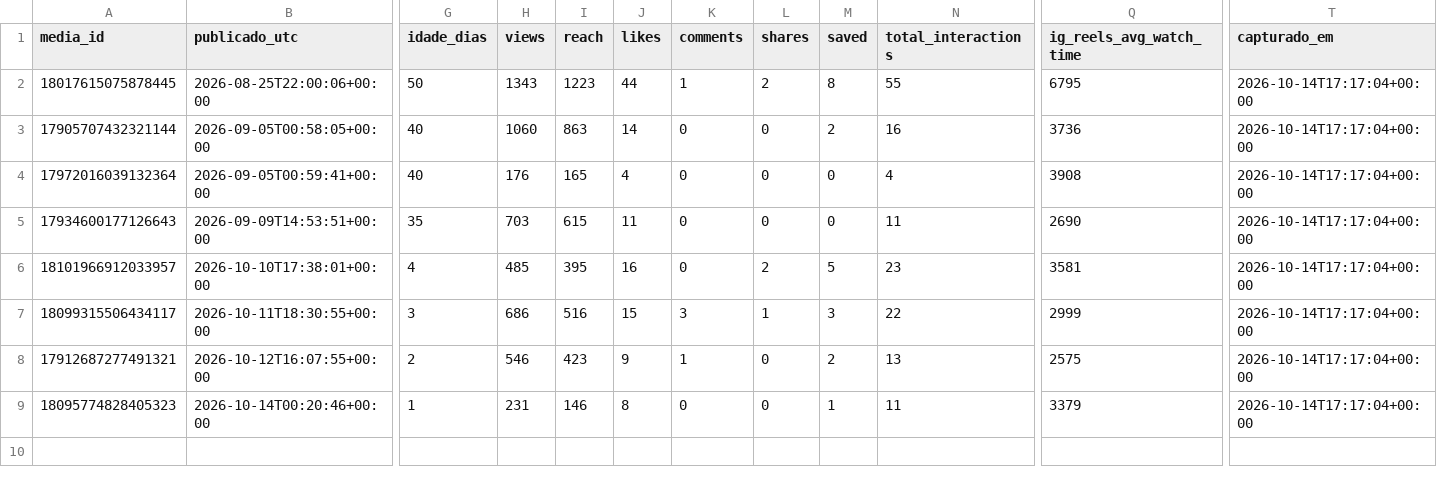
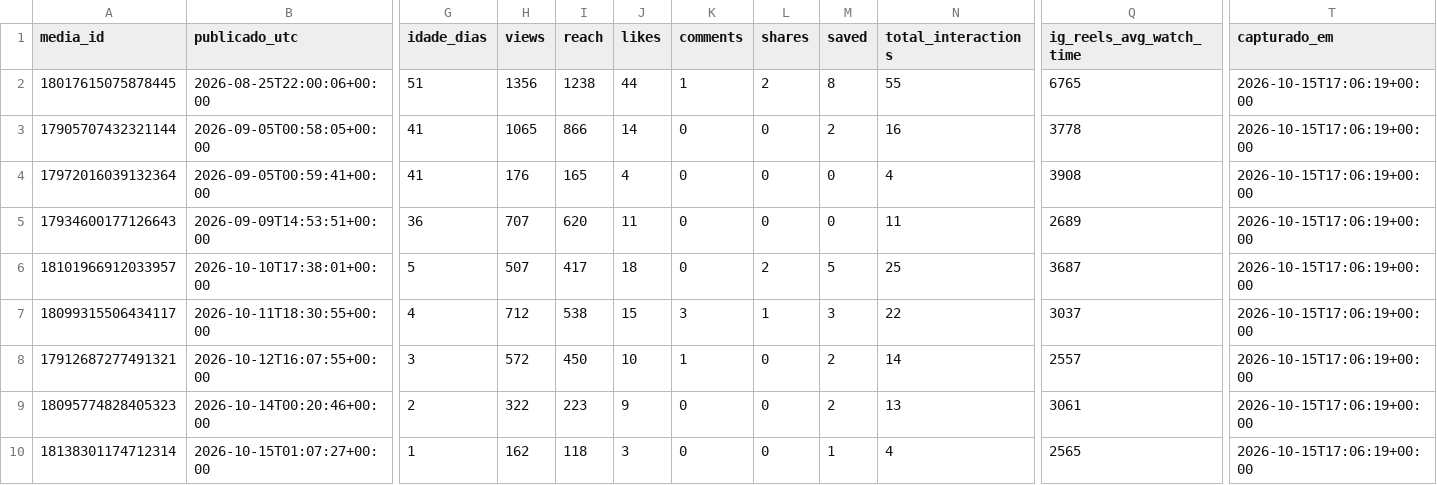
Before and after one commit to trevisollinux/line-insta-poster, a CSV file: state/reels_metrics.csv, drawn as a sheet; only a part is shown, gaps mark what is left out; rows hold the shown columns only; the diff names each change by its address in the sheet, - before the commit and + after, or states it on an @@ line.

```diff
--- a/state/reels_metrics.csv
+++ b/state/reels_metrics.csv
-G2 (idade_dias): 50
+G2 (idade_dias): 51
-H2 (views): 1343
+H2 (views): 1356
-I2 (reach): 1223
+I2 (reach): 1238
-Q2 (ig_reels_avg_watch_time): 6795
+Q2 (ig_reels_avg_watch_time): 6765
-T2:T9 (capturado_em): 2026-10-14T17:17:04+00:00
+T2:T9 (capturado_em): 2026-10-15T17:06:19+00:00
-G3:G4 (idade_dias): 40
+G3:G4 (idade_dias): 41
-H3 (views): 1060
+H3 (views): 1065
-I3 (reach): 863
+I3 (reach): 866
-Q3 (ig_reels_avg_watch_time): 3736
+Q3 (ig_reels_avg_watch_time): 3778
-G5 (idade_dias): 35
+G5 (idade_dias): 36
-H5 (views): 703
+H5 (views): 707
-I5 (reach): 615
+I5 (reach): 620
-Q5 (ig_reels_avg_watch_time): 2690
+Q5 (ig_reels_avg_watch_time): 2689
-G6 (idade_dias): 4
+G6 (idade_dias): 5
-H6 (views): 485
+H6 (views): 507
-I6 (reach): 395
+I6 (reach): 417
-J6 (likes): 16
+J6 (likes): 18
-N6 (total_interactions): 23
+N6 (total_interactions): 25
-Q6 (ig_reels_avg_watch_time): 3581
+Q6 (ig_reels_avg_watch_time): 3687
-G7 (idade_dias): 3
+G7 (idade_dias): 4
-H7 (views): 686
+H7 (views): 712
-I7 (reach): 516
+I7 (reach): 538
-Q7 (ig_reels_avg_watch_time): 2999
+Q7 (ig_reels_avg_watch_time): 3037
-G8 (idade_dias): 2
+G8 (idade_dias): 3
-H8 (views): 546
+H8 (views): 572
-I8 (reach): 423
+I8 (reach): 450
-J8 (likes): 9
+J8 (likes): 10
-N8 (total_interactions): 13
+N8 (total_interactions): 14
-Q8 (ig_reels_avg_watch_time): 2575
+Q8 (ig_reels_avg_watch_time): 2557
-G9 (idade_dias): 1
+G9 (idade_dias): 2
-H9 (views): 231
+H9 (views): 322
-I9 (reach): 146
+I9 (reach): 223
-J9 (likes): 8
+J9 (likes): 9
-M9 (saved): 1
+M9 (saved): 2
-N9 (total_interactions): 11
+N9 (total_interactions): 13
-Q9 (ig_reels_avg_watch_time): 3379
+Q9 (ig_reels_avg_watch_time): 3061
+row 10: 18138301174712314 | 2026-10-15T01:07:27+00:00 | 1 | 162 | 118 | 3 | 0 | 0 | 1 | 4 | 2565 | 2026-10-15T17:06:19+00:00
```
Also changed, not shown: state/reels_curva.csv.
